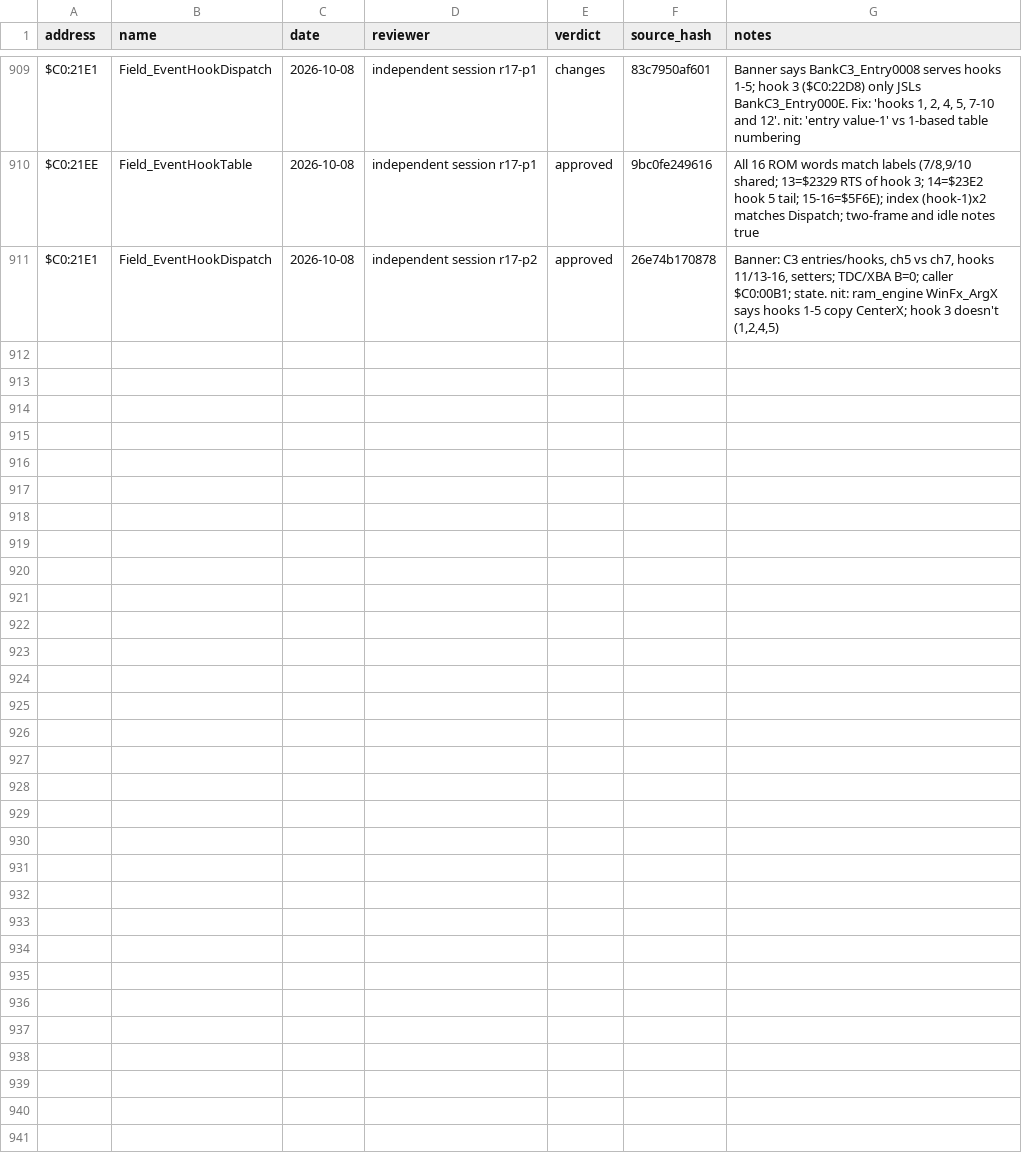
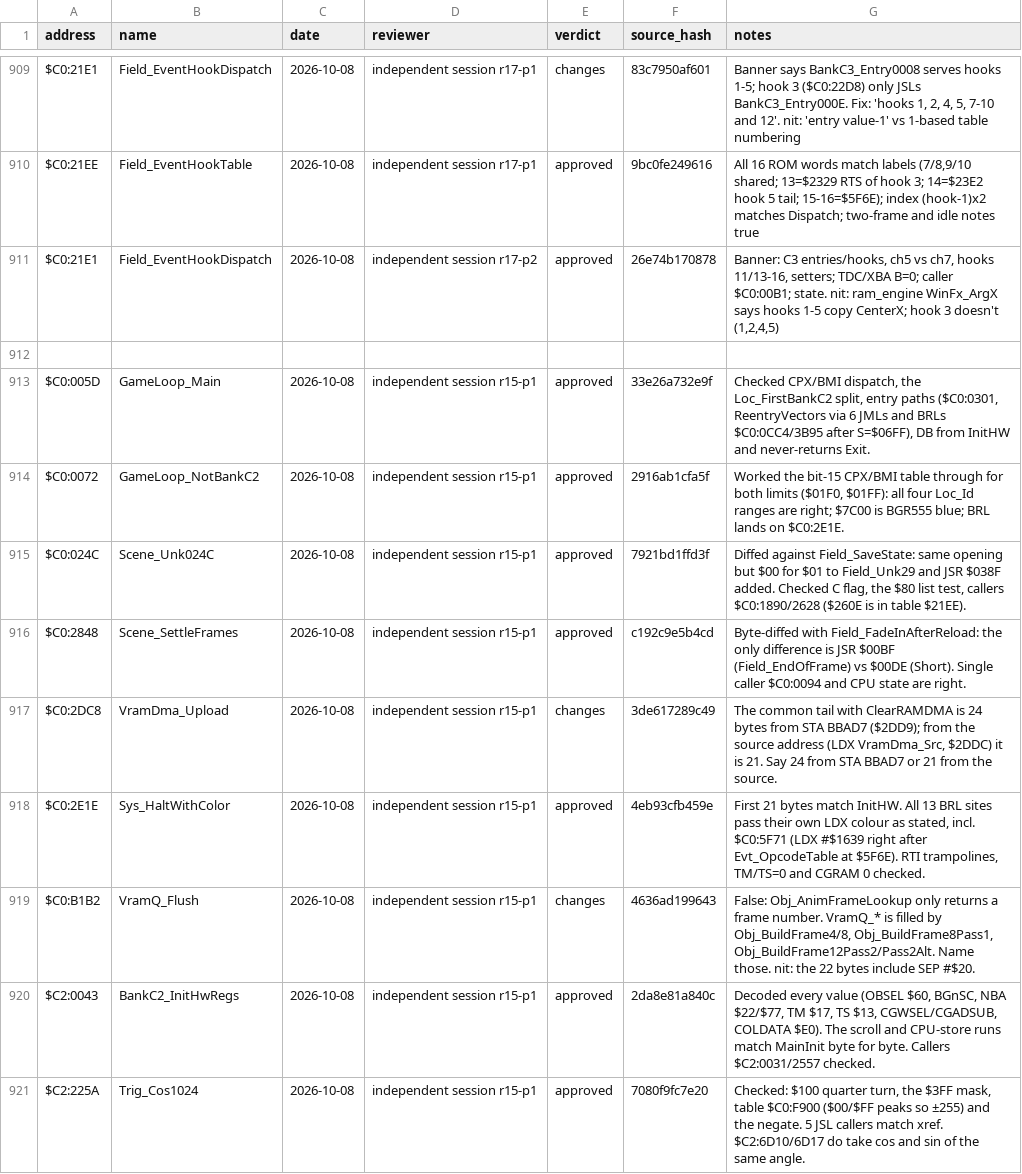
Before and after one commit to ThisIsAkill/ChronoRET, a CSV file: symbols/reviews.csv, drawn as a sheet; only a part is shown, gaps mark what is left out; the diff covers the shown part only; the diff names each change by its address in the sheet, - before the commit and + after, or states it on an @@ line.

Commit message:
match: duplicate-finder leads in banks $C0, $C2, $CF and $FD (1,037 bytes, 11 routines and a table)
Scene_SettleFrames, BattleMsg_FormatNumber4Digits, Battle_SinLookupCF, Trig_Cos1024/Sin1024, VramDma_Upload, Sys_HaltWithColor, RandomTableFD, VramQ_Flush, Ppu_SetBgLayout, BankC2_InitHwRegs, Scene_Unk024C; with their independent reviews.

```diff
--- a/symbols/reviews.csv
+++ b/symbols/reviews.csv
+row 912: (empty)
+row 913: $C0:005D | GameLoop_Main | 2026-10-08 | independent session r15-p1 | approved | 33e26a732e9f | Checked CPX/BMI dispatch, the Loc_FirstBankC2 split, entry paths ($C0:0301, ReentryVectors via 6 JMLs and BRLs $C0:0CC4/3B95 after S=$06FF), DB from InitHW and never-returns Exit.
+row 914: $C0:0072 | GameLoop_NotBankC2 | 2026-10-08 | independent session r15-p1 | approved | 2916ab1cfa5f | Worked the bit-15 CPX/BMI table through for both limits ($01F0, $01FF): all four Loc_Id ranges are right; $7C00 is BGR555 blue; BRL lands on $C0:2E1E.
+row 915: $C0:024C | Scene_Unk024C | 2026-10-08 | independent session r15-p1 | approved | 7921bd1ffd3f | Diffed against Field_SaveState: same opening but $00 for $01 to Field_Unk29 and JSR $038F added. Checked C flag, the $80 list test, callers $C0:1890/2628 ($260E is in table $21EE).
+row 916: $C0:2848 | Scene_SettleFrames | 2026-10-08 | independent session r15-p1 | approved | c192c9e5b4cd | Byte-diffed with Field_FadeInAfterReload: the only difference is JSR $00BF (Field_EndOfFrame) vs $00DE (Short). Single caller $C0:0094 and CPU state are right.
+row 917: $C0:2DC8 | VramDma_Upload | 2026-10-08 | independent session r15-p1 | changes | 3de617289c49 | The common tail with ClearRAMDMA is 24 bytes from STA BBAD7 ($2DD9); from the source address (LDX VramDma_Src, $2DDC) it is 21. Say 24 from STA BBAD7 or 21 from the source.
+row 918: $C0:2E1E | Sys_HaltWithColor | 2026-10-08 | independent session r15-p1 | approved | 4eb93cfb459e | First 21 bytes match InitHW. All 13 BRL sites pass their own LDX colour as stated, incl. $C0:5F71 (LDX #$1639 right after Evt_OpcodeTable at $5F6E). RTI trampolines, TM/TS=0 and CGRAM 0 checked.
+row 919: $C0:B1B2 | VramQ_Flush | 2026-10-08 | independent session r15-p1 | changes | 4636ad199643 | False: Obj_AnimFrameLookup only returns a frame number. VramQ_* is filled by Obj_BuildFrame4/8, Obj_BuildFrame8Pass1, Obj_BuildFrame12Pass2/Pass2Alt. Name those. nit: the 22 bytes include SEP #$20.
+row 920: $C2:0043 | BankC2_InitHwRegs | 2026-10-08 | independent session r15-p1 | approved | 2da8e81a840c | Decoded every value (OBSEL $60, BGnSC, NBA $22/$77, TM $17, TS $13, CGWSEL/CGADSUB, COLDATA $E0). The scroll and CPU-store runs match MainInit byte for byte. Callers $C2:0031/2557 checked.
+row 921: $C2:225A | Trig_Cos1024 | 2026-10-08 | independent session r15-p1 | approved | 7080f9fc7e20 | Checked: $100 quarter turn, the $3FF mask, table $C0:F900 ($00/$FF peaks so ±255) and the negate. 5 JSL callers match xref. $C2:6D10/6D17 do take cos and sin of the same angle.
```
Also changed, not shown: 10 added rows elsewhere in this file, symbols/functions.csv, 16 other files.
